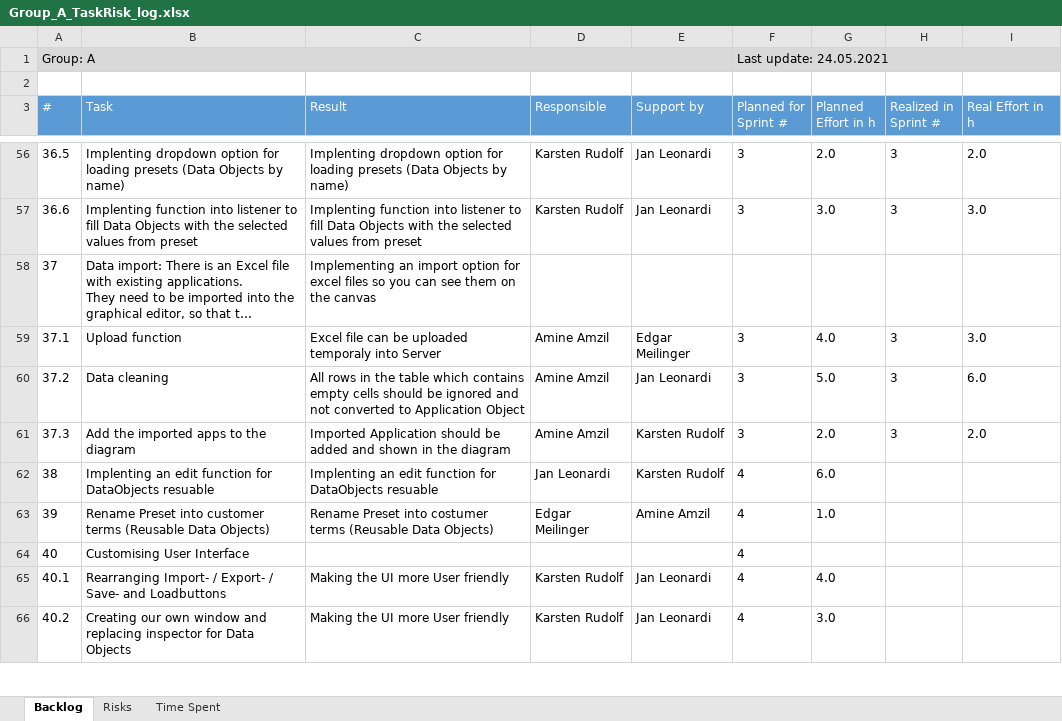
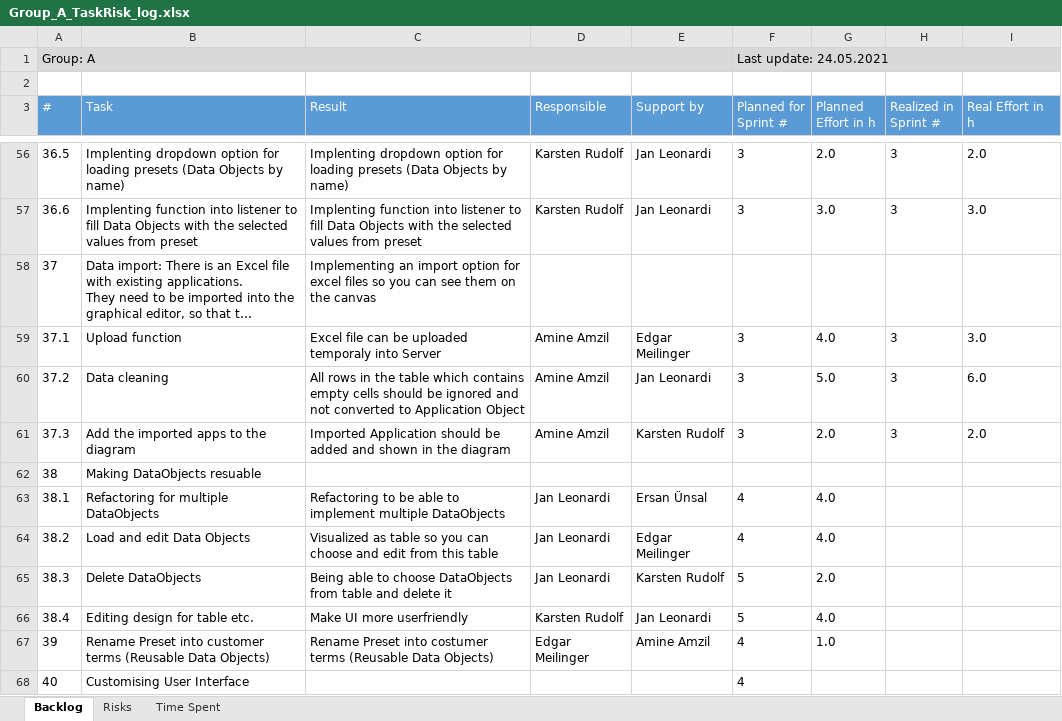
Before and after one commit to ersanuensal/Advanced-Programming, an Excel workbook: Abgaben/Group_A_TaskRisk_log.xlsx, sheet Backlog, drawn as a sheet; only a part is shown, gaps mark what is left out; the shorter side is filled out with more unchanged rows; long unchanged cells end in …; values as stored, in another font and other column widths than the file's, no borders; table styles not drawn; addresses are those after the commit; the diff names each change by its address in the sheet, - before the commit and + after, or states it on an @@ line.

Commit message:
excel update

```diff
--- a/Abgaben/Group_A_TaskRisk_log.xlsx (sheet Backlog)
+++ b/Abgaben/Group_A_TaskRisk_log.xlsx (sheet Backlog)
+row 62: 38 | Making DataObjects resuable
@@ column A (#) renumbered in row 63 @@
-B63 (Task): Implenting an edit function for DataObjects resuable
+B63 (Task): Refactoring for multiple DataObjects
-C63 (Result): Implenting an edit function for DataObjects resuable
+C63 (Result): Refactoring to be able to implement multiple DataObjects
-E63 (Support by): Karsten Rudolf
+E63 (Support by): Ersan Ünsal
-G63 (Planned Effort in h): 6.0
+G63 (Planned Effort in h): 4.0
+row 64: 38.2 | Load and edit Data Objects | Visualized as table so you can choose and edit from this table | Jan Leonardi | Edgar Meilinger | 4 | 4.0
+row 65: 38.3 | Delete DataObjects | Being able to choose DataObjects from table and delete it | Jan Leonardi | Karsten Rudolf | 5 | 2.0
+row 66: 38.4 | Editing design for table etc. | Make UI more userfriendly | Karsten Rudolf | Jan Leonardi | 5 | 4.0
```
Also changed, not shown: 2 other files.
